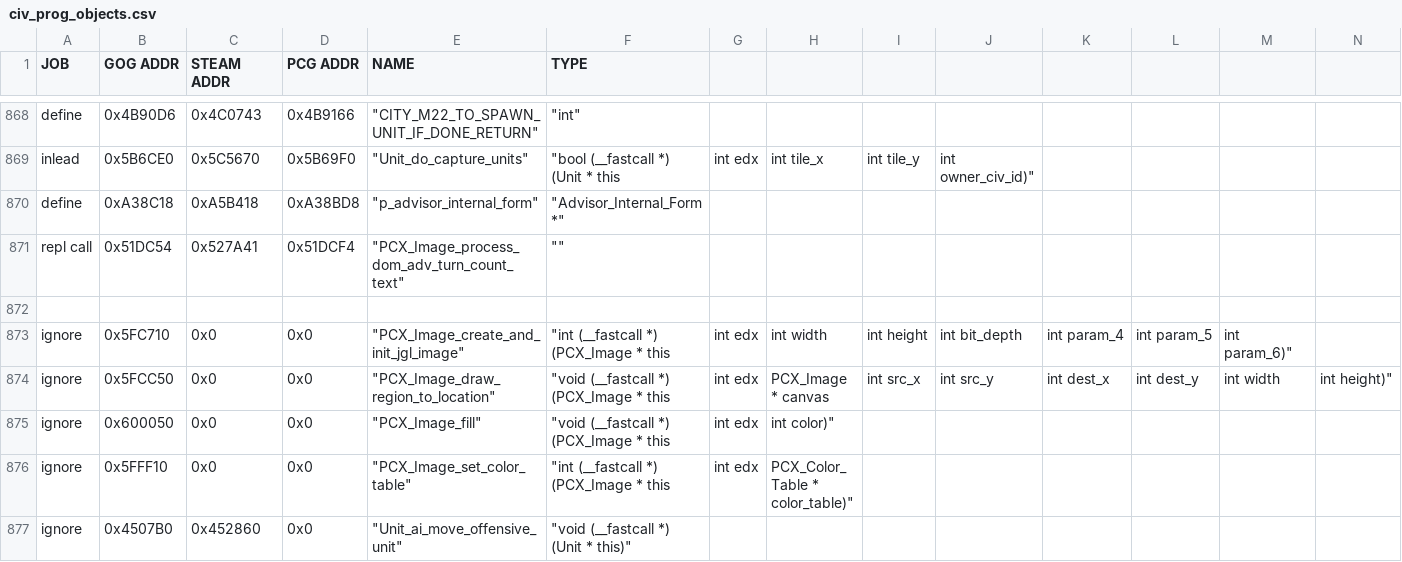
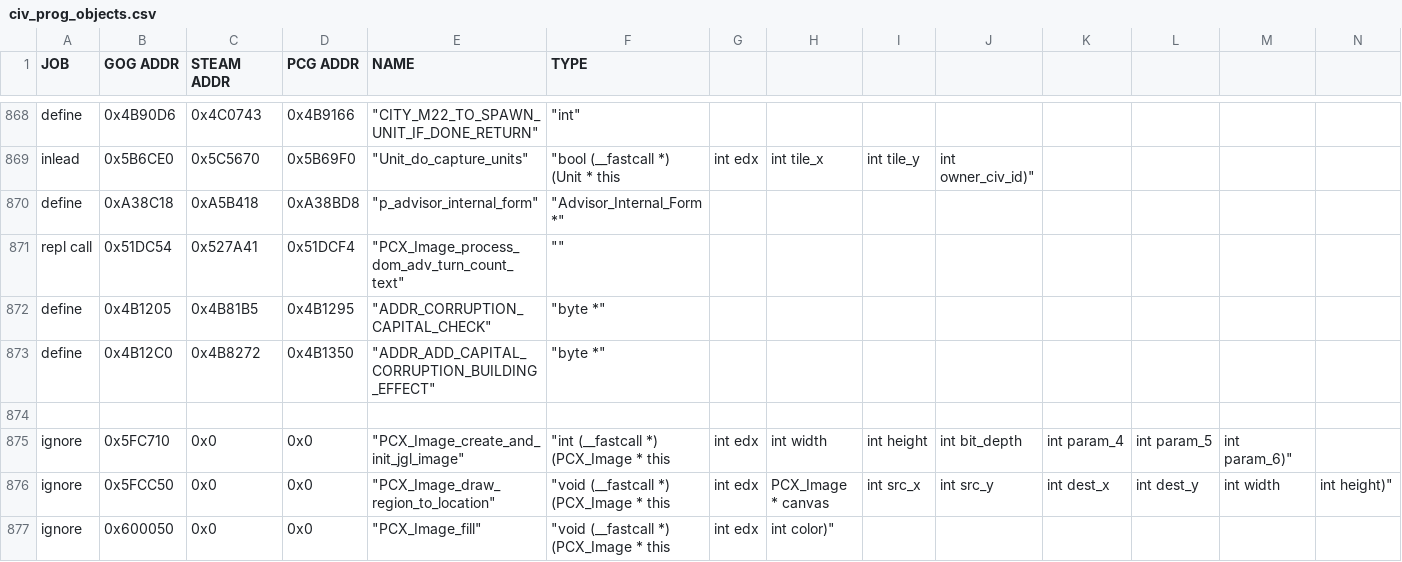
Before and after one commit to maxpetul/C3X, a CSV file: civ_prog_objects.csv, drawn as a sheet; only a part is shown, gaps mark what is left out; the shorter side is filled out with more unchanged rows; rows hold the shown columns only; the diff names each change by its address in the sheet, - before the commit and + after, or states it on an @@ line.

Commit message:
Options to modify the special corruption rules for capital cities

```diff
--- a/civ_prog_objects.csv
+++ b/civ_prog_objects.csv
+row 872: define | 0x4B1205 | 0x4B81B5 | 0x4B1295 | "ADDR_CORRUPTION_CAPITAL_CHECK" | "byte *"
+row 873: define | 0x4B12C0 | 0x4B8272 | 0x4B1350 | "ADDR_ADD_CAPITAL_CORRUPTION_BUILDING_EFFECT" | "byte *"
```
Also changed, not shown: 4 other files.
